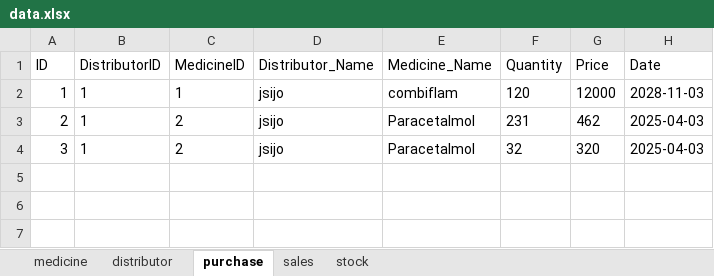
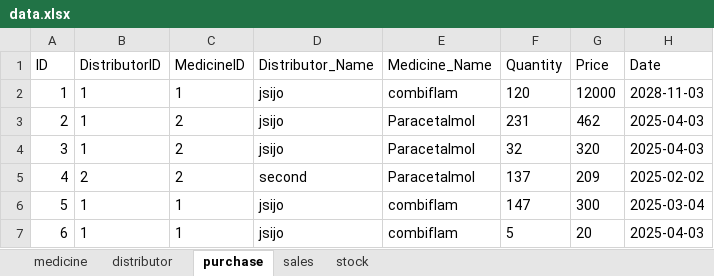
Before and after one commit to superAman07/medicine-app, an Excel workbook: public/data.xlsx, sheet purchase, drawn as a sheet; values as stored, in another font and other column widths than the file's, no borders; the diff names each change by its address in the sheet, - before the commit and + after, or states it on an @@ line.

Commit message:
added updated excel sheet

```diff
--- a/public/data.xlsx (sheet purchase)
+++ b/public/data.xlsx (sheet purchase)
+row 5: 4 | 2 | 2 | second | Paracetalmol | 137 | 209 | 2025-02-02
+row 6: 5 | 1 | 1 | jsijo | combiflam | 147 | 300 | 2025-03-04
+row 7: 6 | 1 | 1 | jsijo | combiflam | 5 | 20 | 2025-04-03
```
Also changed, not shown: sheet sales, sheet stock.
